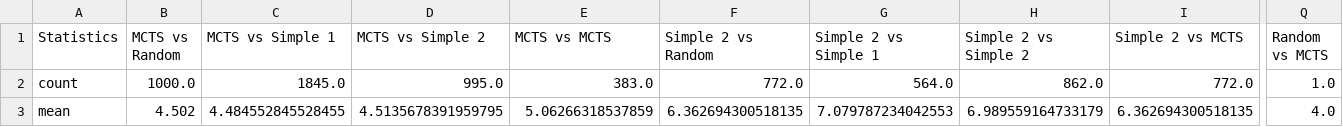
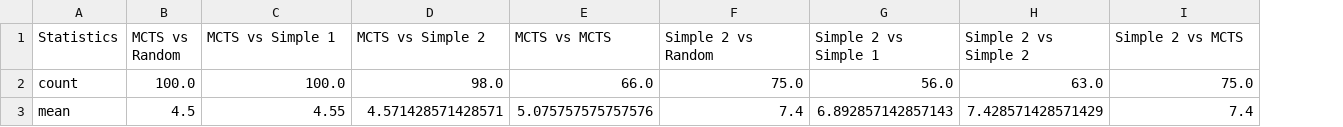
Before and after one commit to ARabanus-HSD/mnk_wise2324, a CSV file: df_game_stats_first_player.csv, drawn as a sheet; only a part is shown, gaps mark what is left out; the diff covers the shown part only; the diff names each change by its address in the sheet, - before the commit and + after, or states it on an @@ line.

```diff
--- a/df_game_stats_first_player.csv
+++ b/df_game_stats_first_player.csv
-column Q (Random vs MCTS), rows 2-3: 1.0 | 4.0
-B2 (MCTS vs Random): 1000.0
+B2 (MCTS vs Random): 100.0
-C2 (MCTS vs Simple 1): 1845.0
+C2 (MCTS vs Simple 1): 100.0
-D2 (MCTS vs Simple 2): 995.0
+D2 (MCTS vs Simple 2): 98.0
-E2 (MCTS vs MCTS): 383.0
+E2 (MCTS vs MCTS): 66.0
-F2 (Simple 2 vs Random): 772.0
+F2 (Simple 2 vs Random): 75.0
-G2 (Simple 2 vs Simple 1): 564.0
+G2 (Simple 2 vs Simple 1): 56.0
-H2 (Simple 2 vs Simple 2): 862.0
+H2 (Simple 2 vs Simple 2): 63.0
-I2 (Simple 2 vs MCTS): 772.0
+I2 (Simple 2 vs MCTS): 75.0
-B3 (MCTS vs Random): 4.502
+B3 (MCTS vs Random): 4.5
-C3 (MCTS vs Simple 1): 4.484552845528455
+C3 (MCTS vs Simple 1): 4.55
-D3 (MCTS vs Simple 2): 4.5135678391959795
+D3 (MCTS vs Simple 2): 4.571428571428571
-E3 (MCTS vs MCTS): 5.06266318537859
+E3 (MCTS vs MCTS): 5.075757575757576
-F3 (Simple 2 vs Random): 6.362694300518135
+F3 (Simple 2 vs Random): 7.4
-G3 (Simple 2 vs Simple 1): 7.079787234042553
+G3 (Simple 2 vs Simple 1): 6.892857142857143
-H3 (Simple 2 vs Simple 2): 6.989559164733179
+H3 (Simple 2 vs Simple 2): 7.428571428571429
-I3 (Simple 2 vs MCTS): 6.362694300518135
+I3 (Simple 2 vs MCTS): 7.4
```
Also changed, not shown: 116 edited cells elsewhere in this file, df_game_stats_second_player.csv, 3 other files.
